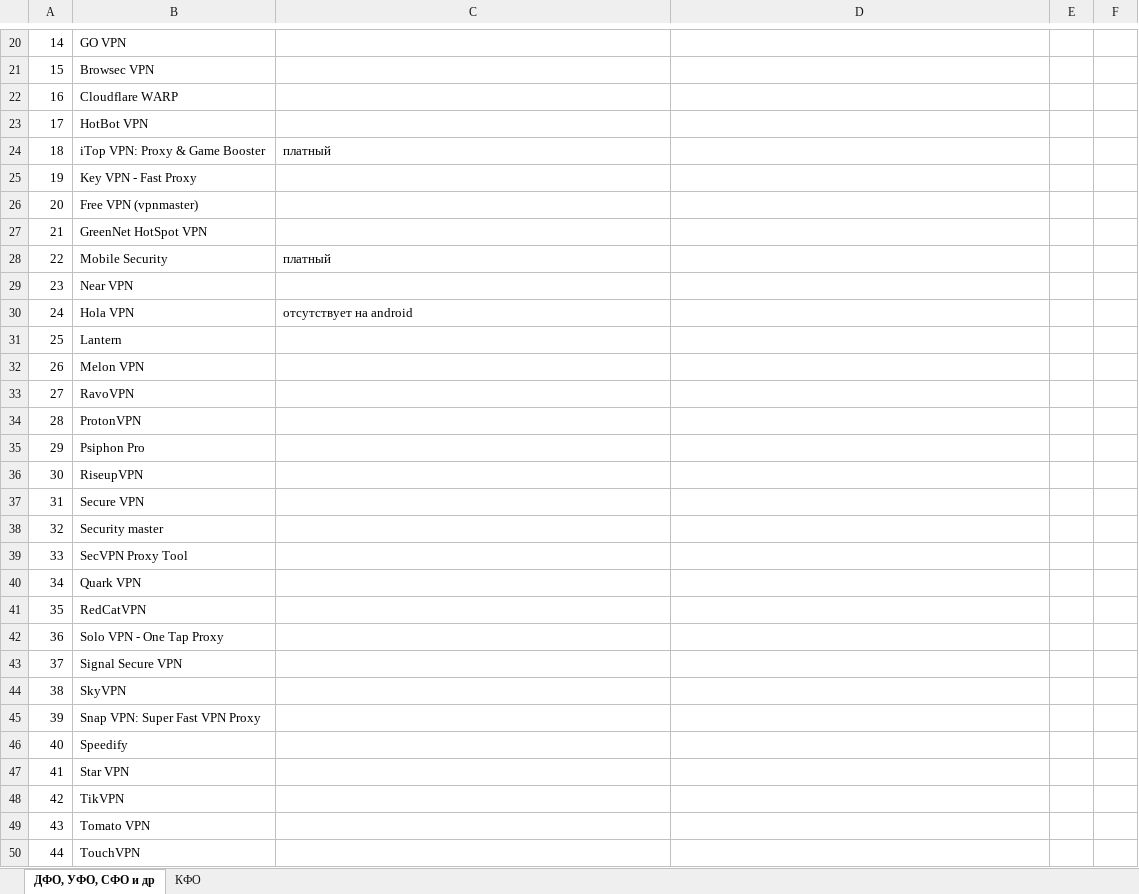
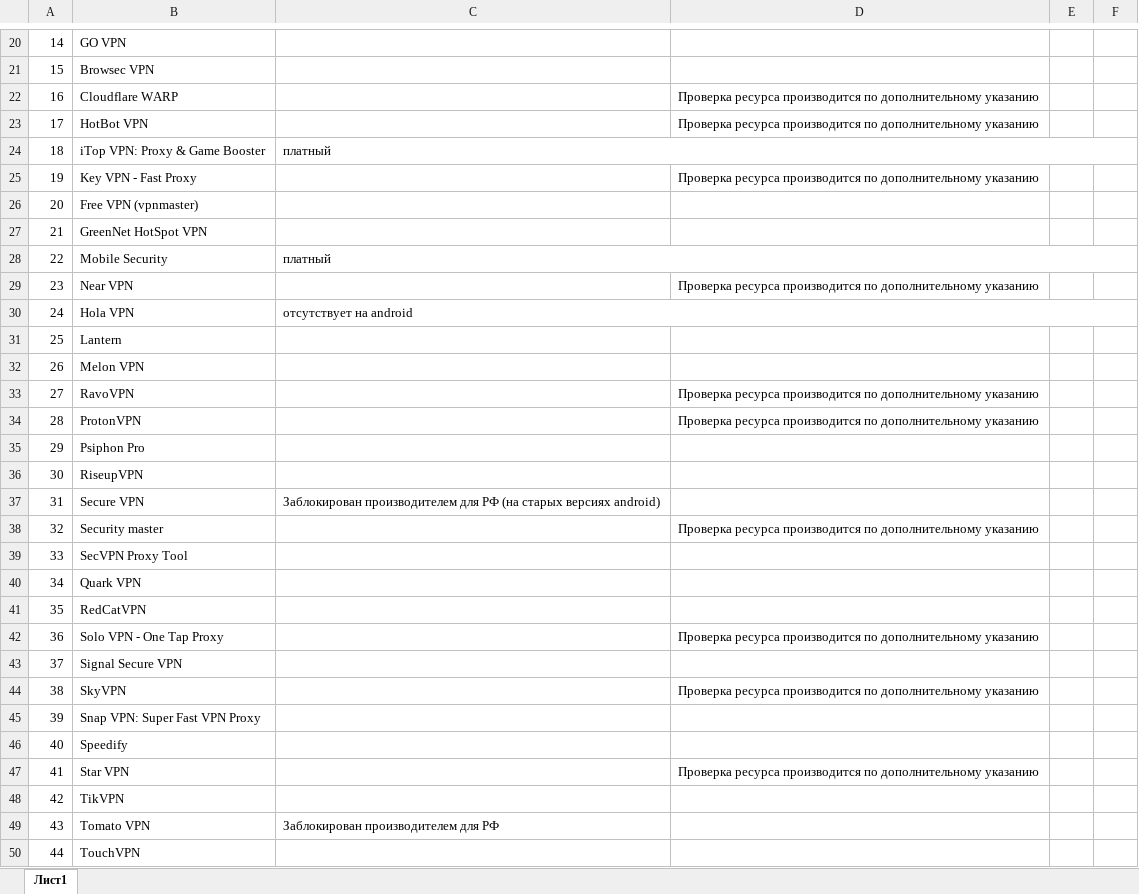
Before and after one commit to ae99912/xls2xls, an Excel workbook: zoo/OUT.xlsx, sheet Лист1, drawn as a sheet; only a part is shown, gaps mark what is left out; values as stored, in another font and other column widths than the file's, no cell formats; conditional formats not drawn; the diff covers the shown part only; the diff names each change by its address in the sheet, - before the commit and + after, or states it on an @@ line.

```diff
--- a/zoo/OUT.xlsx (sheet Лист1)
+++ b/zoo/OUT.xlsx (sheet Лист1)
-sheet tab: ДФО, УФО, СФО и др
+sheet tab: Лист1
-sheet tab: КФО
-D22:D23: (empty)
+D22:D23: Проверка ресурса производится по дополнительному указанию
+C24:F24 merged
-D25: (empty)
+D25: Проверка ресурса производится по дополнительному указанию
+C28:F28 merged
-D29: (empty)
+D29: Проверка ресурса производится по дополнительному указанию
+C30:F30 merged
-D33:D34: (empty)
+D33:D34: Проверка ресурса производится по дополнительному указанию
-C37: (empty)
+C37: Заблокирован производителем для РФ (на старых версиях android)
-D38: (empty)
+D38: Проверка ресурса производится по дополнительному указанию
-D42: (empty)
+D42: Проверка ресурса производится по дополнительному указанию
-D44: (empty)
+D44: Проверка ресурса производится по дополнительному указанию
-D47: (empty)
+D47: Проверка ресурса производится по дополнительному указанию
-C49: (empty)
+C49: Заблокирован производителем для РФ
```
Also changed, not shown: 32 added rows, 20 edited cells and merged cells elsewhere in this sheet, cell formats, 20 other files.
